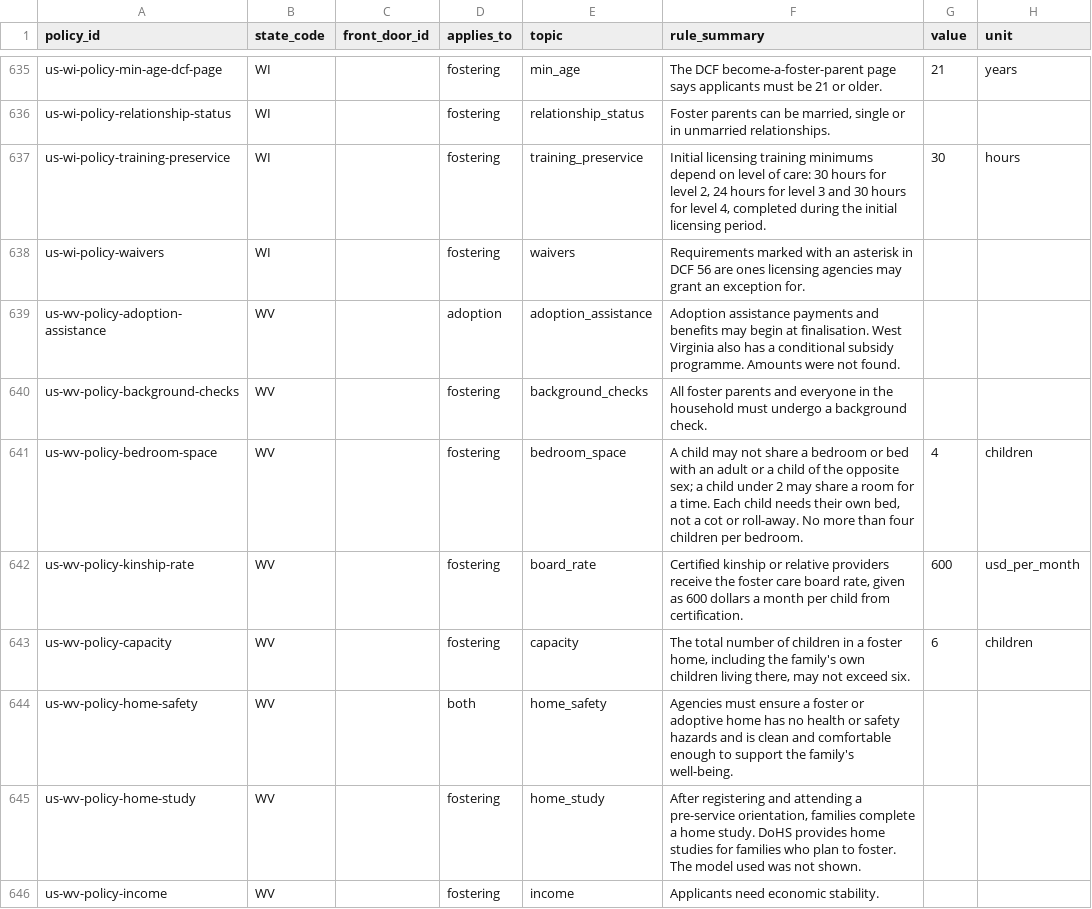
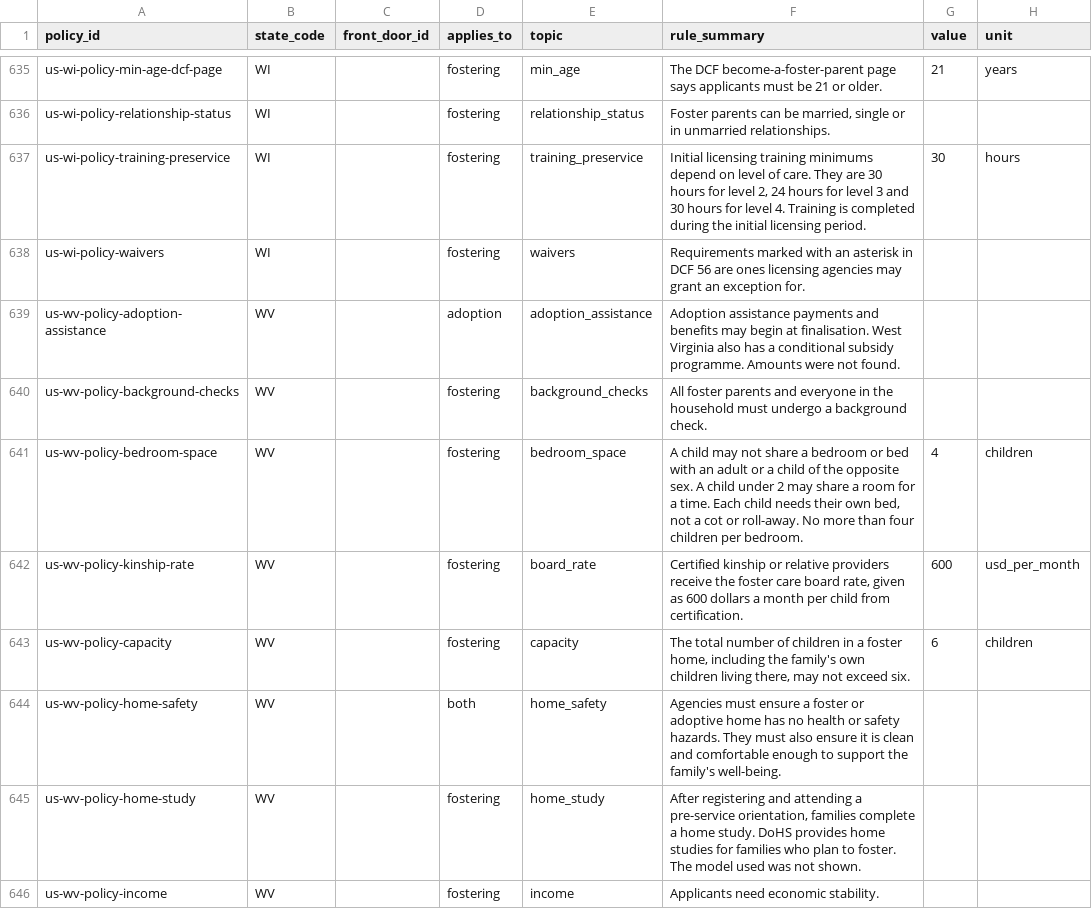
Before and after one commit to jamiegannaway/kinderform, a CSV file: register/us/policies.csv, drawn as a sheet; only a part is shown, gaps mark what is left out; the diff covers the shown part only; the diff names each change by its address in the sheet, - before the commit and + after, or states it on an @@ line.

```diff
--- a/register/us/policies.csv
+++ b/register/us/policies.csv
-F637 (rule_summary): …level of care: 30 hours for level 2, 24 hours for level 3 and 30 hours for level 4, completed during…
+F637 (rule_summary): …level of care. They are 30 hours for level 2, 24 hours for level 3 and 30 hours for level 4. Training is completed during…
-F641 (rule_summary): …the opposite sex; a child under…
+F641 (rule_summary): …the opposite sex. A child under…
-F644 (rule_summary): …or safety hazards and is clean…
+F644 (rule_summary): …or safety hazards. They must also ensure it is clean…
```
Also changed, not shown: 131 edited cells elsewhere in this file.
